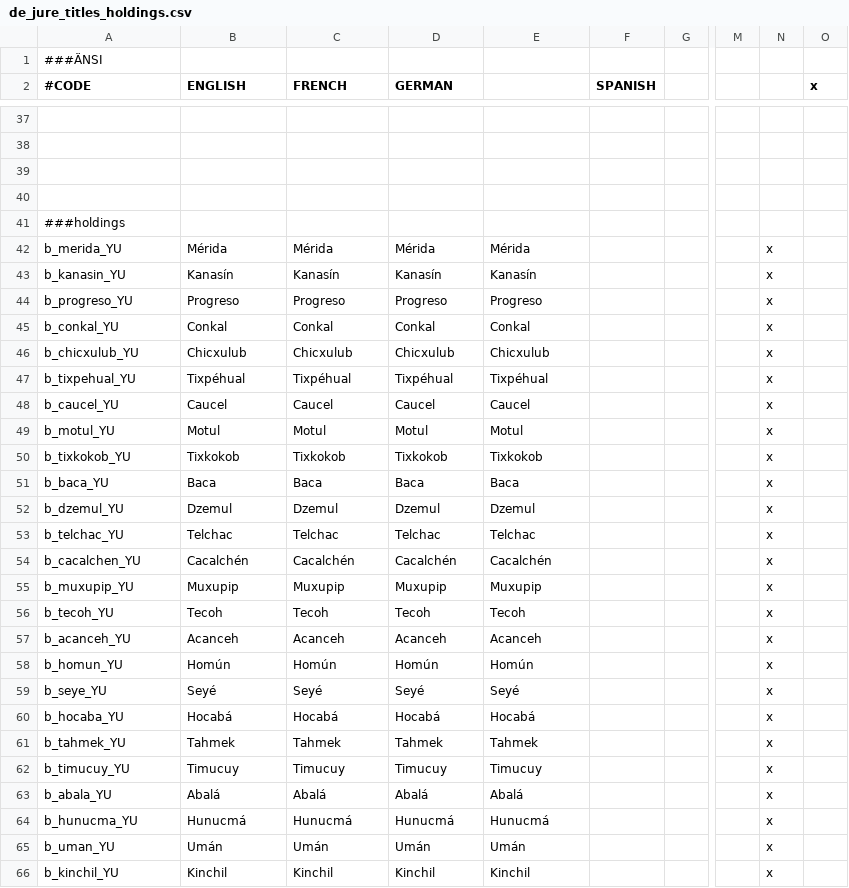
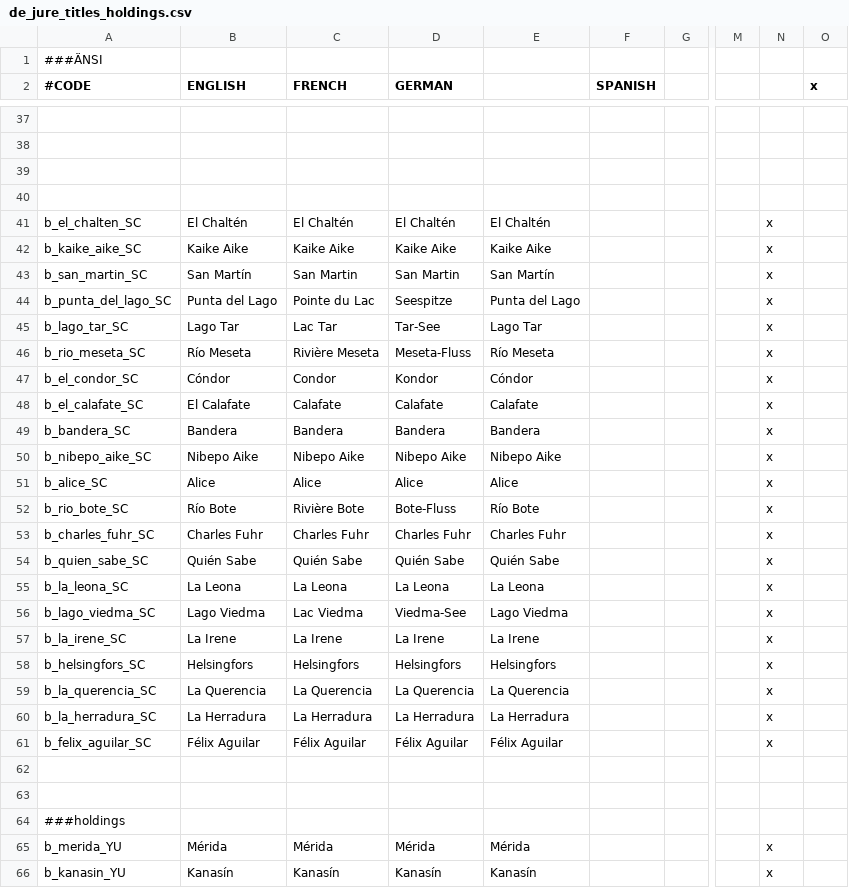
Before and after one commit to Metaluis90/A-World-Like-Any-Other, a CSV file: ATEFF - A World Like Any Other/localisation/de_jure_titles_holdings.csv, drawn as a sheet; only a part is shown, gaps mark what is left out; the shorter side is filled out with more unchanged rows; rows hold the shown columns only; the diff names each change by its address in the sheet, - before the commit and + after, or states it on an @@ line.

```diff
--- a/ATEFF - A World Like Any Other/localisation/de_jure_titles_holdings.csv
+++ b/ATEFF - A World Like Any Other/localisation/de_jure_titles_holdings.csv
+row 41: b_el_chalten_SC | El Chaltén | El Chaltén | El Chaltén | El Chaltén |  |  |  | x
+row 42: b_kaike_aike_SC | Kaike Aike | Kaike Aike | Kaike Aike | Kaike Aike |  |  |  | x
+row 43: b_san_martin_SC | San Martín | San Martin | San Martin | San Martín |  |  |  | x
+row 44: b_punta_del_lago_SC | Punta del Lago | Pointe du Lac | Seespitze | Punta del Lago |  |  |  | x
+row 45: b_lago_tar_SC | Lago Tar | Lac Tar | Tar-See | Lago Tar |  |  |  | x
+row 46: b_rio_meseta_SC | Río Meseta | Rivière Meseta | Meseta-Fluss | Río Meseta |  |  |  | x
+row 47: b_el_condor_SC | Cóndor | Condor | Kondor | Cóndor |  |  |  | x
+row 48: b_el_calafate_SC | El Calafate | Calafate | Calafate | Calafate |  |  |  | x
+row 49: b_bandera_SC | Bandera | Bandera | Bandera | Bandera |  |  |  | x
+row 50: b_nibepo_aike_SC | Nibepo Aike | Nibepo Aike | Nibepo Aike | Nibepo Aike |  |  |  | x
+row 51: b_alice_SC | Alice | Alice | Alice | Alice |  |  |  | x
+row 52: b_rio_bote_SC | Río Bote | Rivière Bote | Bote-Fluss | Río Bote |  |  |  | x
+row 53: b_charles_fuhr_SC | Charles Fuhr | Charles Fuhr | Charles Fuhr | Charles Fuhr |  |  |  | x
+row 54: b_quien_sabe_SC | Quién Sabe | Quién Sabe | Quién Sabe | Quién Sabe |  |  |  | x
+row 55: b_la_leona_SC | La Leona | La Leona | La Leona | La Leona |  |  |  | x
+row 56: b_lago_viedma_SC | Lago Viedma | Lac Viedma | Viedma-See | Lago Viedma |  |  |  | x
+row 57: b_la_irene_SC | La Irene | La Irene | La Irene | La Irene |  |  |  | x
+row 58: b_helsingfors_SC | Helsingfors | Helsingfors | Helsingfors | Helsingfors |  |  |  | x
+row 59: b_la_querencia_SC | La Querencia | La Querencia | La Querencia | La Querencia |  |  |  | x
+row 60: b_la_herradura_SC | La Herradura | La Herradura | La Herradura | La Herradura |  |  |  | x
+row 61: b_felix_aguilar_SC | Félix Aguilar | Félix Aguilar | Félix Aguilar | Félix Aguilar |  |  |  | x
+row 62: (empty)
+row 63: (empty)
```
Also changed, not shown: ATEFF - A World Like Any Other/localisation/provinces.csv, ATEFF - A World Like Any Other/map/definition.csv, 5 other files.
